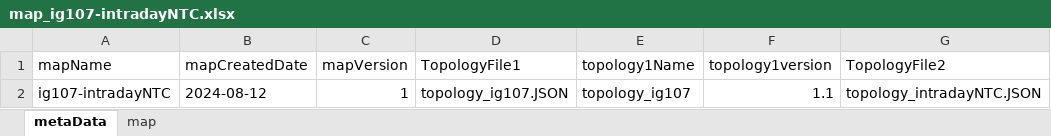
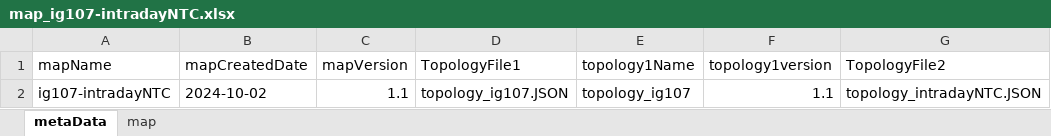
Before and after one commit to jlmnrcc/topology, an Excel workbook: data/map_ig107-intradayNTC.xlsx, sheet metaData, drawn as a sheet; only a part is shown; values as stored, in another font and other column widths than the file's, no borders; the diff names each change by its address in the sheet, - before the commit and + after, or states it on an @@ line.

```diff
--- a/data/map_ig107-intradayNTC.xlsx (sheet metaData)
+++ b/data/map_ig107-intradayNTC.xlsx (sheet metaData)
-B2 (mapCreatedDate): 2024-08-12
+B2 (mapCreatedDate): 2024-10-02
-C2 (mapVersion): 1
+C2 (mapVersion): 1.1
```
Also changed, not shown: sheet map, 1 other file.
